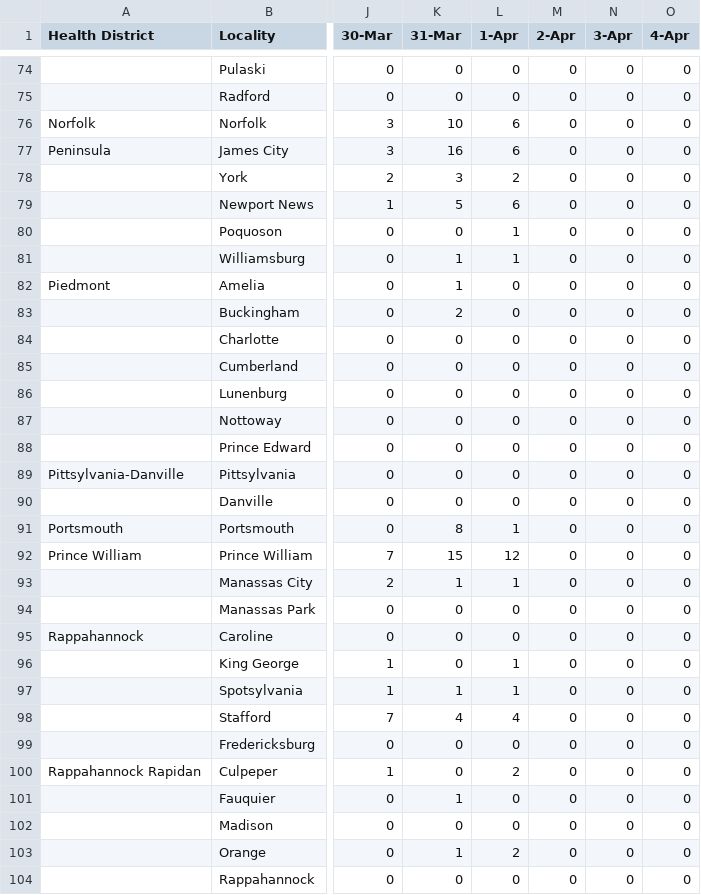
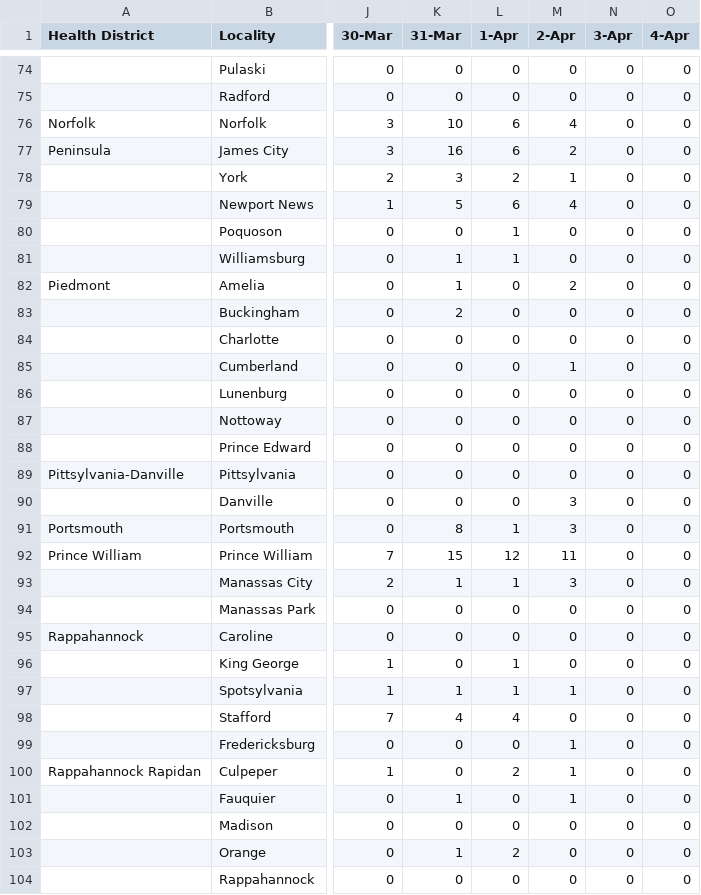
Before and after one commit to cobie8a/covid19-va-md-dc, a CSV file: csv/va-delta.csv (was csv/covid-19-va-delta.csv), drawn as a sheet; only a part is shown, gaps mark what is left out; the diff covers the shown part only; the diff names each change by its address in the sheet, - before the commit and + after, or states it on an @@ line.

```diff
--- a/csv/covid-19-va-delta.csv
+++ b/csv/va-delta.csv
-M76 (2-Apr): 0
+M76 (2-Apr): 4
-M77 (2-Apr): 0
+M77 (2-Apr): 2
-M78 (2-Apr): 0
+M78 (2-Apr): 1
-M79 (2-Apr): 0
+M79 (2-Apr): 4
-M82 (2-Apr): 0
+M82 (2-Apr): 2
-M85 (2-Apr): 0
+M85 (2-Apr): 1
-M90:M91 (2-Apr): 0
+M90:M91 (2-Apr): 3
-M92 (2-Apr): 0
+M92 (2-Apr): 11
-M93 (2-Apr): 0
+M93 (2-Apr): 3
-M97 (2-Apr): 0
+M97 (2-Apr): 1
-M99:M101 (2-Apr): 0
+M99:M101 (2-Apr): 1
```
Also changed, not shown: 40 edited cells elsewhere in this file, csv/dc-daily.csv, csv/dc-delta.csv, 8 other files.
